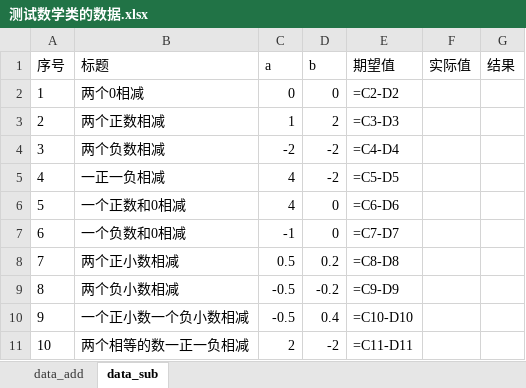
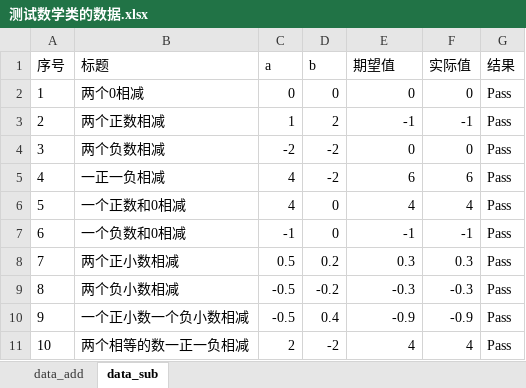
Before and after one commit to xielaibailv/niengmengban_homeworks, an Excel workbook: hw1229_空空_数学类测试/test_case/测试数学类的数据.xlsx, sheet data_sub, drawn as a sheet; values as stored, in another font and other column widths than the file's, no borders; formulas without a stored value are shown as written; the diff names each change by its address in the sheet, - before the commit and + after, or states it on an @@ line.

```diff
--- a/hw1229_空空_数学类测试/test_case/测试数学类的数据.xlsx (sheet data_sub)
+++ b/hw1229_空空_数学类测试/test_case/测试数学类的数据.xlsx (sheet data_sub)
-E2 (期望值): =C2-D2
+E2 (期望值): 0
-F2 (实际值): (empty)
+F2 (实际值): 0
-G2:G11 (结果): (empty)
+G2:G11 (结果): Pass
-E3 (期望值): =C3-D3
+E3 (期望值): -1
-F3 (实际值): (empty)
+F3 (实际值): -1
-E4 (期望值): =C4-D4
+E4 (期望值): 0
-F4 (实际值): (empty)
+F4 (实际值): 0
-E5 (期望值): =C5-D5
+E5 (期望值): 6
-F5 (实际值): (empty)
+F5 (实际值): 6
-E6 (期望值): =C6-D6
+E6 (期望值): 4
-F6 (实际值): (empty)
+F6 (实际值): 4
-E7 (期望值): =C7-D7
+E7 (期望值): -1
-F7 (实际值): (empty)
+F7 (实际值): -1
-E8 (期望值): =C8-D8
+E8 (期望值): 0.3
-F8 (实际值): (empty)
+F8 (实际值): 0.3
-E9 (期望值): =C9-D9
+E9 (期望值): -0.3
-F9 (实际值): (empty)
+F9 (实际值): -0.3
-E10 (期望值): =C10-D10
+E10 (期望值): -0.9
-F10 (实际值): (empty)
+F10 (实际值): -0.9
-E11 (期望值): =C11-D11
+E11 (期望值): 4
-F11 (实际值): (empty)
+F11 (实际值): 4
```
Also changed, not shown: sheet data_add, 15 other files.
